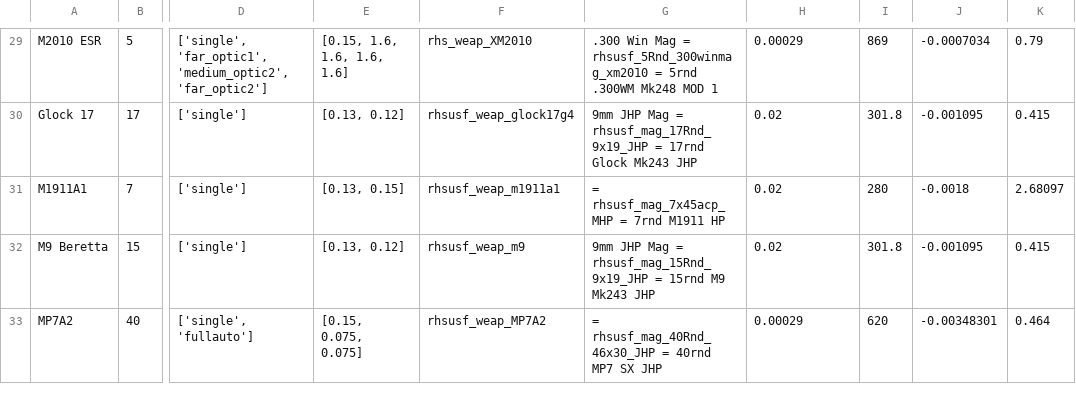
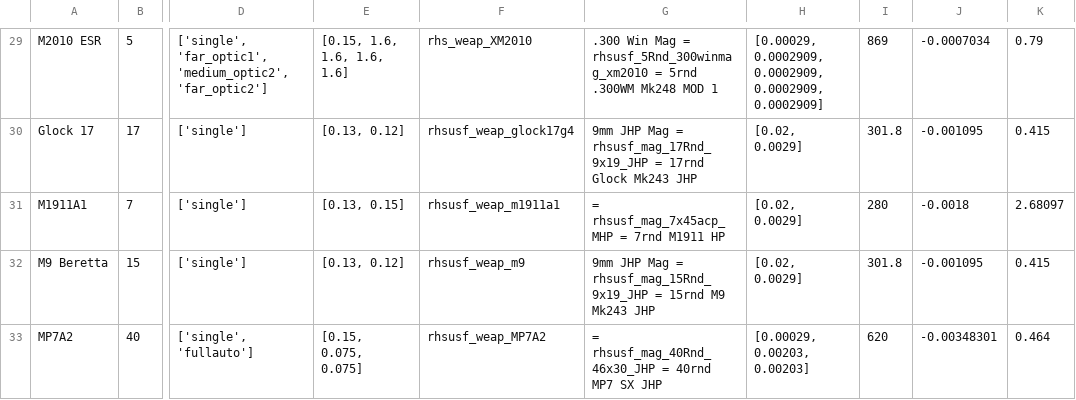
Before and after one commit to lukegotjellyfish/Arma-Class-Exporter, a CSV file: Exports/BluForExport.csv, drawn as a sheet; only a part is shown, gaps mark what is left out; the diff covers the shown part only; the diff names each change by its address in the sheet, - before the commit and + after, or states it on an @@ line.

```diff
--- a/Exports/BluForExport.csv
+++ b/Exports/BluForExport.csv
-H29: 0.00029
+H29: [0.00029, 0.0002909, 0.0002909, 0.0002909, 0.0002909]
-H30:H32: 0.02
+H30:H32: [0.02, 0.0029]
-H33: 0.00029
+H33: [0.00029, 0.00203, 0.00203]
```
Also changed, not shown: 28 edited cells elsewhere in this file, Exports/OpForExport.csv.
